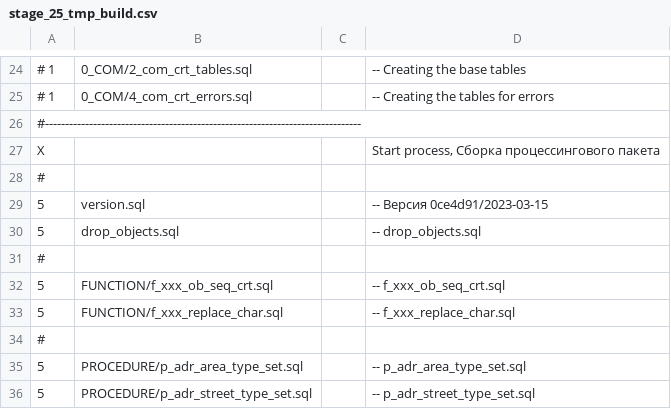
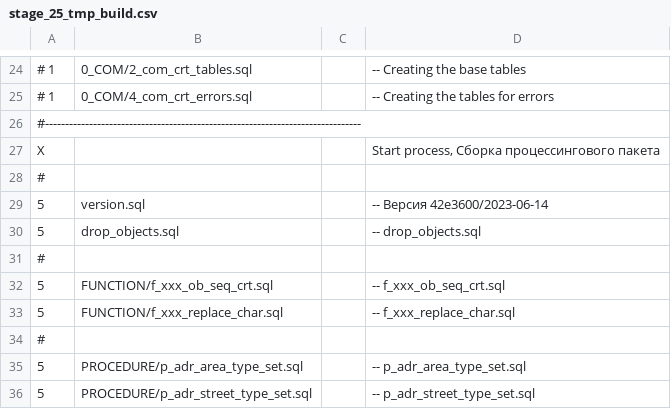
Before and after one commit to NickChadaev/pg_tools, a CSV file: fias_loader/DBMS/GAR_TMP_PCG_TRANS/stage_25_tmp_build.csv, drawn as a sheet; only a part is shown, gaps mark what is left out.

Commit message:
Rebuild "gar_tmp_trans_pcg"

```diff
--- a/fias_loader/DBMS/GAR_TMP_PCG_TRANS/stage_25_tmp_build.csv
+++ b/fias_loader/DBMS/GAR_TMP_PCG_TRANS/stage_25_tmp_build.csv
@@ -28,3 +28,3 @@ X;;;Start process, Сборка процессингового пакета;
 #
-5;version.sql;;-- Версия 0ce4d91/2023-03-15;
+5;version.sql;;-- Версия 42e3600/2023-06-14;
 5;drop_objects.sql;;-- drop_objects.sql;
```
Also changed, not shown: 7 other files.
